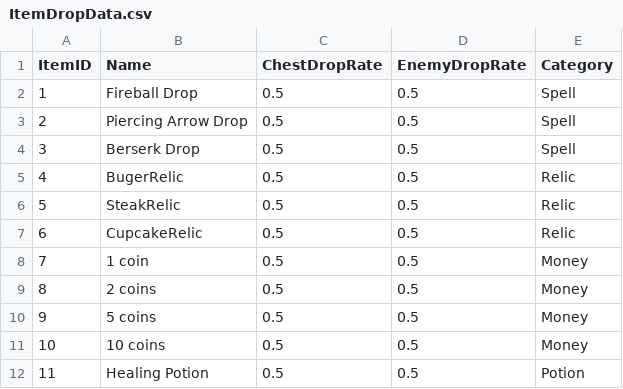
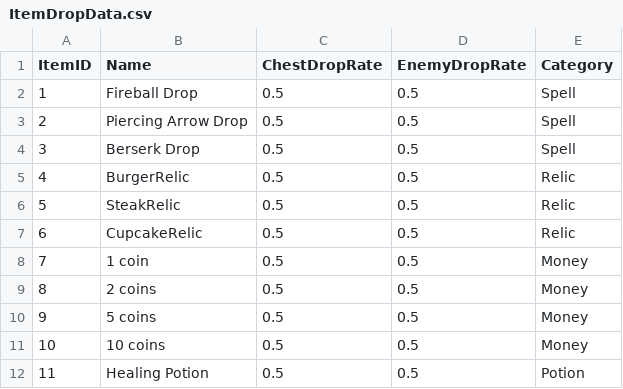
Before and after one commit to Ottosson93/SomniatProject, a CSV file: SomniatProject/Assets/Resources/ItemDropData.csv, drawn as a sheet.

Commit message:
Fixed spell error, attack speed and dexterity value
Fixed spell error, attack speed and dexterity value

```diff
--- a/SomniatProject/Assets/Resources/ItemDropData.csv
+++ b/SomniatProject/Assets/Resources/ItemDropData.csv
@@ -4,3 +4,3 @@
 3;Berserk Drop;0.5;0.5;Spell
-4;BugerRelic;0.5;0.5;Relic
+4;BurgerRelic;0.5;0.5;Relic
 5;SteakRelic;0.5;0.5;Relic
```
Also changed, not shown: SomniatProject/Assets/Resources/Prefabs/Items/ItemDropData.csv, 2 other files.
